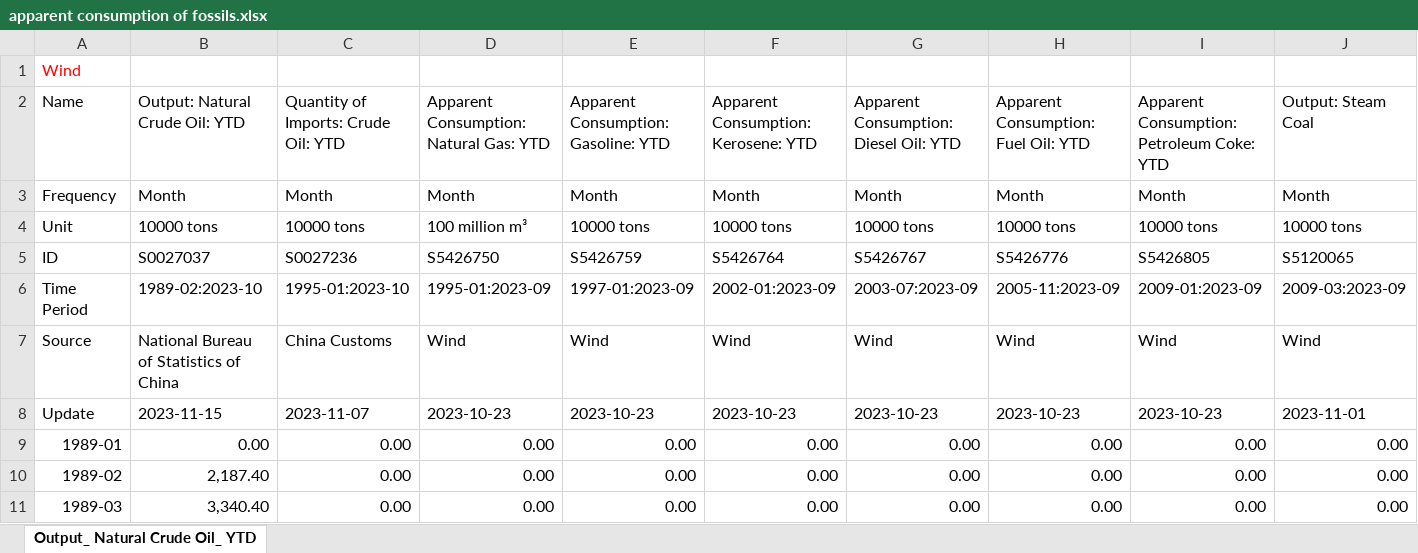
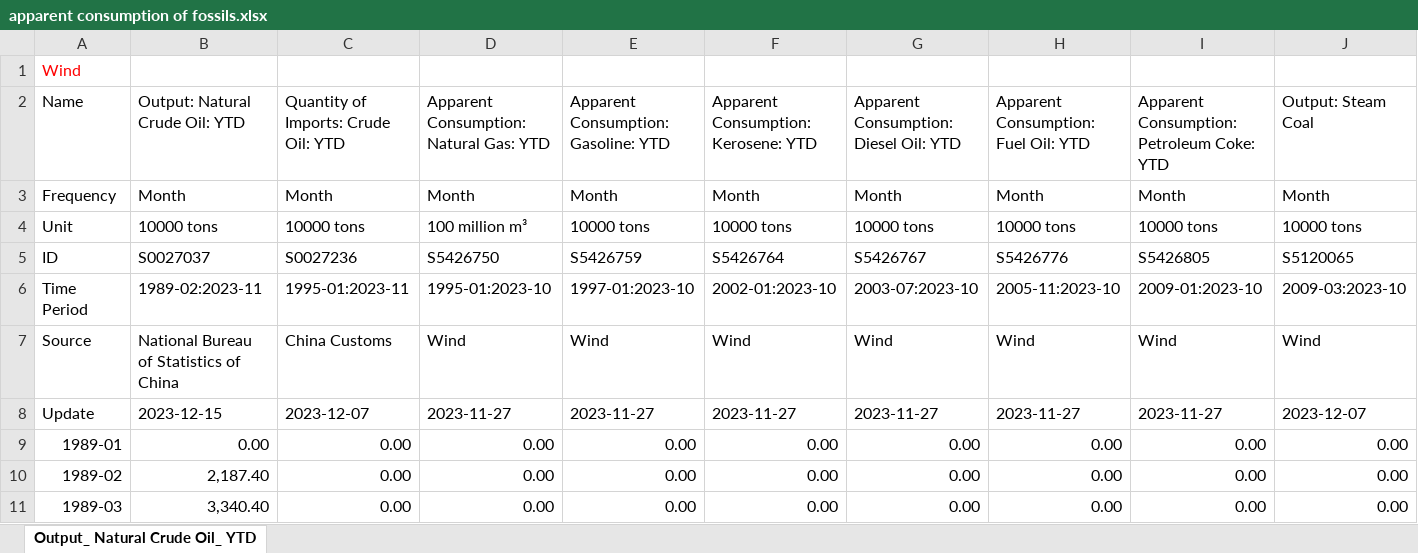
Before and after one commit to energyandcleanair/china_co2, an Excel workbook: inst/extdata/apparent consumption of fossils.xlsx, sheet Output_ Natural Crude Oil_ YTD, drawn as a sheet; only a part is shown; values as stored, in another font and other column widths than the file's, no borders; the diff covers the shown part only; the diff names each change by its address in the sheet, - before the commit and + after, or states it on an @@ line.

```diff
--- a/inst/extdata/apparent consumption of fossils.xlsx (sheet Output_ Natural Crude Oil_ YTD)
+++ b/inst/extdata/apparent consumption of fossils.xlsx (sheet Output_ Natural Crude Oil_ YTD)
-B6 (Output: Natural Crude Oil: YTD): 1989-02:2023-10
+B6 (Output: Natural Crude Oil: YTD): 1989-02:2023-11
-C6: 1995-01:2023-10
+C6: 1995-01:2023-11
-D6: 1995-01:2023-09
+D6: 1995-01:2023-10
-E6: 1997-01:2023-09
+E6: 1997-01:2023-10
-F6: 2002-01:2023-09
+F6: 2002-01:2023-10
-G6: 2003-07:2023-09
+G6: 2003-07:2023-10
-H6: 2005-11:2023-09
+H6: 2005-11:2023-10
-I6: 2009-01:2023-09
+I6: 2009-01:2023-10
-J6 (Output: Steam Coal): 2009-03:2023-09
+J6 (Output: Steam Coal): 2009-03:2023-10
-B8 (Output: Natural Crude Oil: YTD): 2023-11-15
+B8 (Output: Natural Crude Oil: YTD): 2023-12-15
-C8: 2023-11-07
+C8: 2023-12-07
-D8: 2023-10-23
+D8: 2023-11-27
-E8: 2023-10-23
+E8: 2023-11-27
-F8: 2023-10-23
+F8: 2023-11-27
-G8: 2023-10-23
+G8: 2023-11-27
-H8: 2023-10-23
+H8: 2023-11-27
-I8: 2023-10-23
+I8: 2023-11-27
-J8 (Output: Steam Coal): 2023-11-01
+J8 (Output: Steam Coal): 2023-12-07
```
Also changed, not shown: 1 added row and 55 edited cells elsewhere in this sheet, inst/extdata/China fossil fuel imports from Russia.xlsx, inst/extdata/Electricity Consumption by sector.xlsx, 6 other files.
